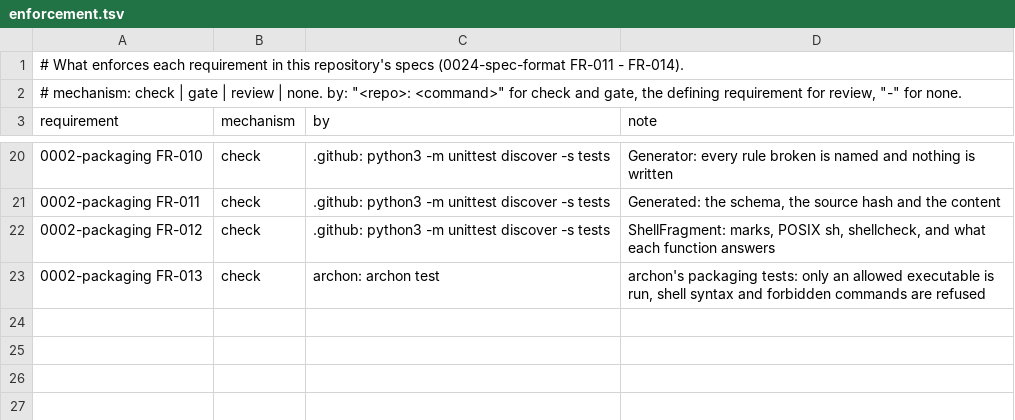
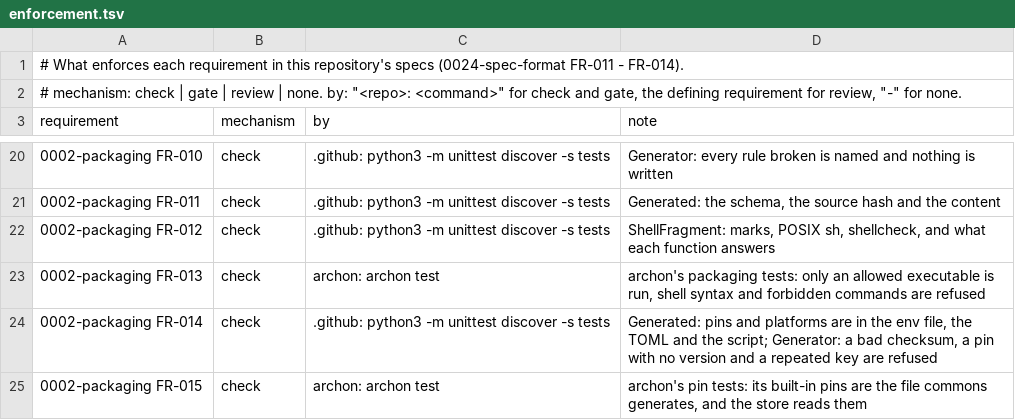
Before and after one commit to intellectual-frontiers/.github, a TSV file: commons/spec-kit/enforcement.tsv, drawn as a sheet; only a part is shown, gaps mark what is left out.

```diff
--- a/commons/spec-kit/enforcement.tsv
+++ b/commons/spec-kit/enforcement.tsv
@@ -23 +23,3 @@ requirement	mechanism	by	note
 0002-packaging FR-013	check	archon: archon test	archon's packaging tests: only an allowed executable is run, shell syntax and forbidden commands are refused
+0002-packaging FR-014	check	.github: python3 -m unittest discover -s tests	Generated: pins and platforms are in the env file, the TOML and the script; Generator: a bad checksum, a pin with no version and a repeated key are refused
+0002-packaging FR-015	check	archon: archon test	archon's pin tests: its built-in pins are the file commons generates, and the store reads them
```
Also changed, not shown: 9 other files.
